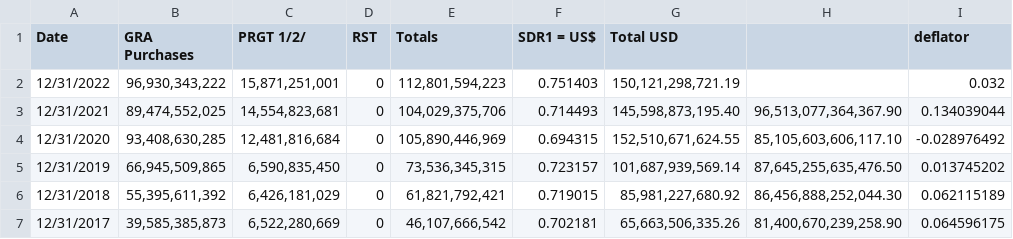
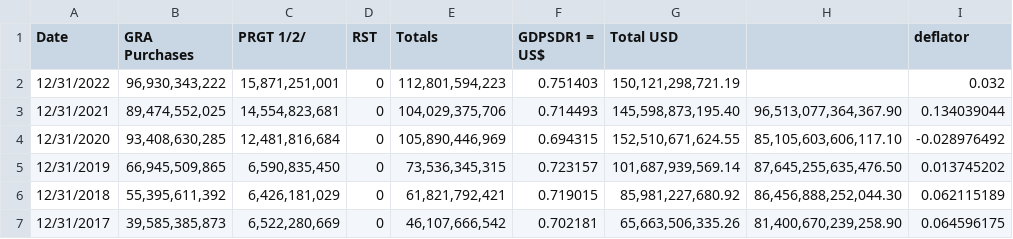
Before and after one commit to JamesFKean/JamesFKean.github.io, a CSV file: imfsdrloans.csv, drawn as a sheet; only a part is shown; the diff names each change by its address in the sheet, - before the commit and + after, or states it on an @@ line.

Commit message:
Update imfsdrloans.csv

```diff
--- a/imfsdrloans.csv
+++ b/imfsdrloans.csv
-F1: SDR1 = US$
+F1: GDPSDR1 = US$
```
